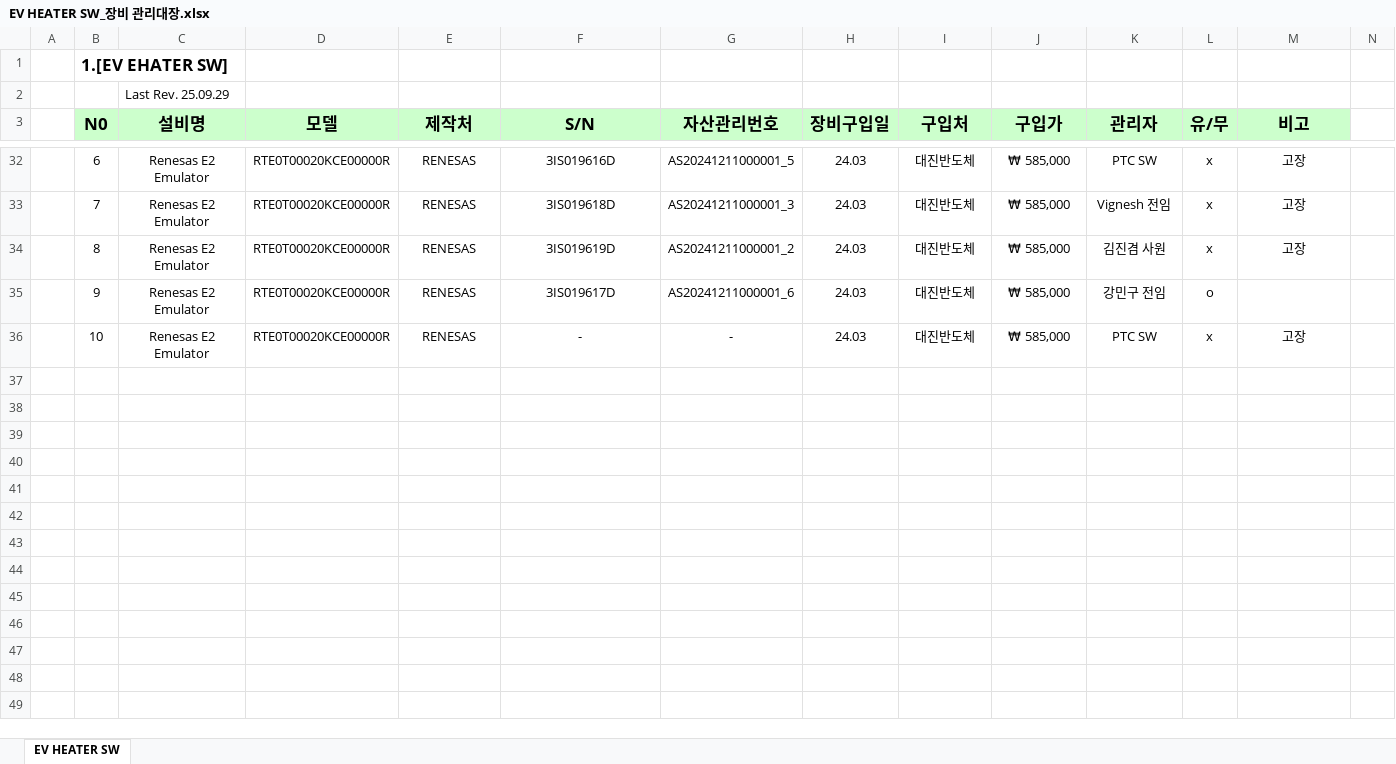
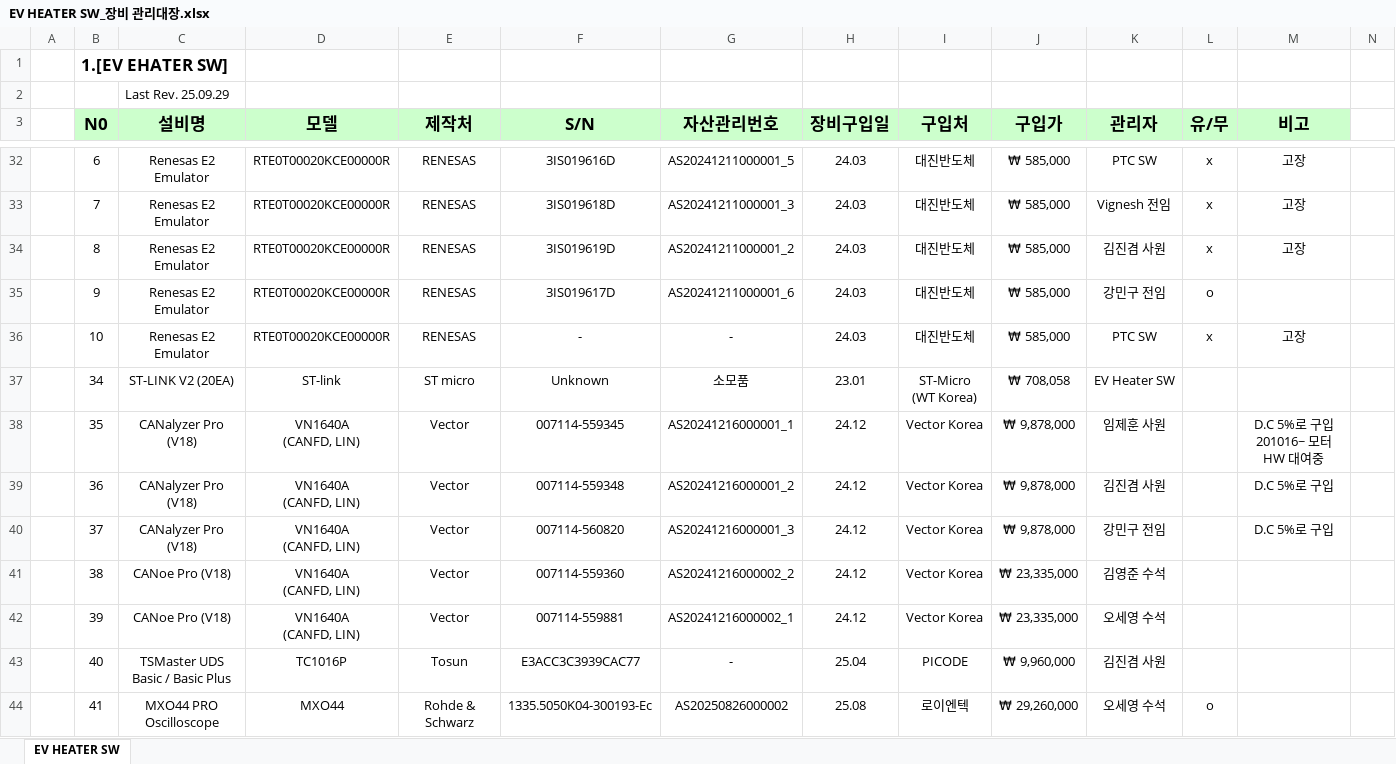
Before and after one commit to heats86/PTC_DOC, an Excel workbook: 99. 부가업무/4. 장비 보유 현황/EV HEATER SW_장비 관리대장.xlsx, sheet EV HEATER SW, drawn as a sheet; only a part is shown, gaps mark what is left out; values as stored, in another font and other column widths than the file's, no borders; rows hold the shown columns only; ↵ is a line break in a cell; the diff covers the shown part only; the diff names each change by its address in the sheet, - before the commit and + after, or states it on an @@ line.

```diff
--- a/99. 부가업무/4. 장비 보유 현황/EV HEATER SW_장비 관리대장.xlsx (sheet EV HEATER SW)
+++ b/99. 부가업무/4. 장비 보유 현황/EV HEATER SW_장비 관리대장.xlsx (sheet EV HEATER SW)
@@ row 37 unhidden:  | 34 | ST-LINK V2 (20EA) | ST-link | ST micro | Unknown | 소모품 | 23.01 | ST-Micro ↵ (WT Korea) | ₩ 708,058 | EV Heater SW @@
+row 38:  | 35 | CANalyzer Pro (V18) | VN1640A ↵ (CANFD, LIN) | Vector | 007114-559345 | AS20241216000001_1 | 24.12 | Vector Korea | ₩ 9,878,000 | 임제훈 사원 |  | D.C 5%로 구입 ↵ 201016~ 모터 HW 대여중
+row 39:  | 36 | CANalyzer Pro (V18) | VN1640A ↵ (CANFD, LIN) | Vector | 007114-559348 | AS20241216000001_2 | 24.12 | Vector Korea | ₩ 9,878,000 | 김진겸 사원 |  | D.C 5%로 구입
@@ row 40 unhidden:  | 37 | CANalyzer Pro (V18) | VN1640A ↵ (CANFD, LIN) | Vector | 007114-560820 | AS20241216000001_3 | 24.12 | Vector Korea | ₩ 9,878,000 | 강민구 전임 |  | D.C 5%로 구입 @@
@@ row 41 unhidden:  | 38 | CANoe Pro (V18) | VN1640A ↵ (CANFD, LIN) | Vector | 007114-559360 | AS20241216000002_2 | 24.12 | Vector Korea | ₩ 23,335,000 | 김영준 수석 @@
@@ row 42 unhidden:  | 39 | CANoe Pro (V18) | VN1640A ↵ (CANFD, LIN) | Vector | 007114-559881 | AS20241216000002_1 | 24.12 | Vector Korea | ₩ 23,335,000 | 오세영 수석 @@
@@ row 43 unhidden:  | 40 | TSMaster UDS Basic / Basic Plus | TC1016P | Tosun | E3ACC3C3939CAC77 | - | 25.04 | PICODE | ₩ 9,960,000 | 김진겸 사원 @@
@@ row 44 unhidden:  | 41 | MXO44 PRO Oscilloscope | MXO44 | Rohde & Schwarz | 1335.5050K04-300193-Ec | AS20250826000002 | 25.08 | 로이엔텍 | ₩ 29,260,000 | 오세영 수석 | o @@
```
Also changed, not shown: 23 hidden or unhidden rows and 2 edited cells elsewhere in this sheet, hidden cells.
